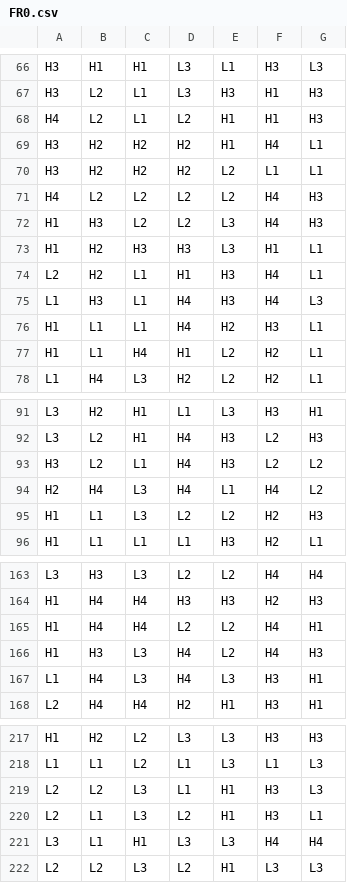
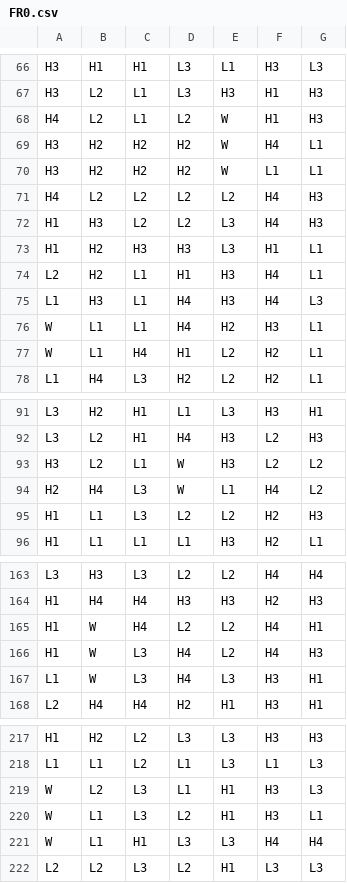
Before and after one commit to MountainMoney/kong-club-math, a CSV file: games/0_0_cluster/reels/FR0.csv, drawn as a sheet; only a part is shown, gaps mark what is left out; the diff covers the shown part only.

```diff
--- a/games/0_0_cluster/reels/FR0.csv
+++ b/games/0_0_cluster/reels/FR0.csv
@@ -67,5 +67,5 @@ H3,H1,H1,L3,L1,H3,L3
 H3,L2,L1,L3,H3,H1,H3
-H4,L2,L1,L2,H1,H1,H3
-H3,H2,H2,H2,H1,H4,L1
-H3,H2,H2,H2,L2,L1,L1
+H4,L2,L1,L2,W,H1,H3
+H3,H2,H2,H2,W,H4,L1
+H3,H2,H2,H2,W,L1,L1
 H4,L2,L2,L2,L2,H4,H3
@@ -75,4 +75,4 @@ L2,H2,L1,H1,H3,H4,L1
 L1,H3,L1,H4,H3,H4,L3
-H1,L1,L1,H4,H2,H3,L1
-H1,L1,H4,H1,L2,H2,L1
+W,L1,L1,H4,H2,H3,L1
+W,L1,H4,H1,L2,H2,L1
 L1,H4,L3,H2,L2,H2,L1
@@ -92,4 +92,4 @@ L3,H2,H1,L1,L3,H3,H1
 L3,L2,H1,H4,H3,L2,H3
-H3,L2,L1,H4,H3,L2,L2
-H2,H4,L3,H4,L1,H4,L2
+H3,L2,L1,W,H3,L2,L2
+H2,H4,L3,W,L1,H4,L2
 H1,L1,L3,L2,L2,H2,H3
@@ -164,5 +164,5 @@ L3,H3,L3,L2,L2,H4,H4
 H1,H4,H4,H3,H3,H2,H3
-H1,H4,H4,L2,L2,H4,H1
-H1,H3,L3,H4,L2,H4,H3
-L1,H4,L3,H4,L3,H3,H1
+H1,W,H4,L2,L2,H4,H1
+H1,W,L3,H4,L2,H4,H3
+L1,W,L3,H4,L3,H3,H1
 L2,H4,H4,H2,H1,H3,H1
@@ -218,5 +218,5 @@ H1,H2,L2,L3,L3,H3,H3
 L1,L1,L2,L1,L3,L1,L3
-L2,L2,L3,L1,H1,H3,L3
-L2,L1,L3,L2,H1,H3,L1
-L3,L1,H1,L3,L3,H4,H4
+W,L2,L3,L1,H1,H3,L3
+W,L1,L3,L2,H1,H3,L1
+W,L1,H1,L3,L3,H4,H4
 L2,L2,L3,L2,H1,L3,L3
```
Also changed, not shown: 1 added row, 1 removed row and 22 edited cells elsewhere in this file, 10 other files.
